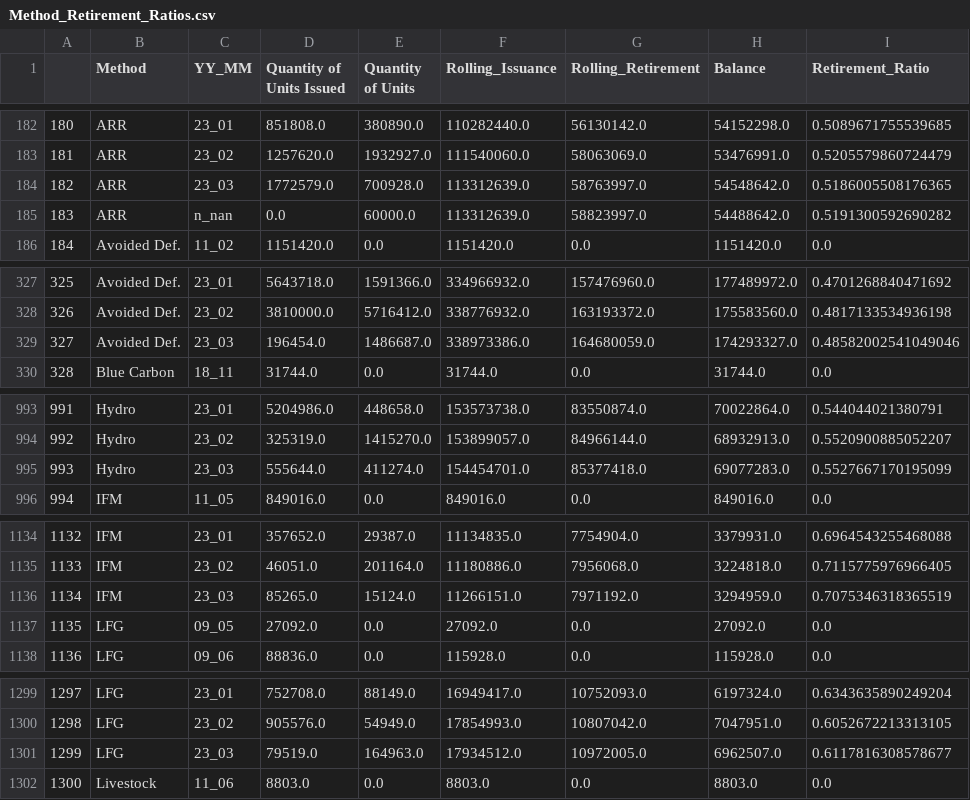
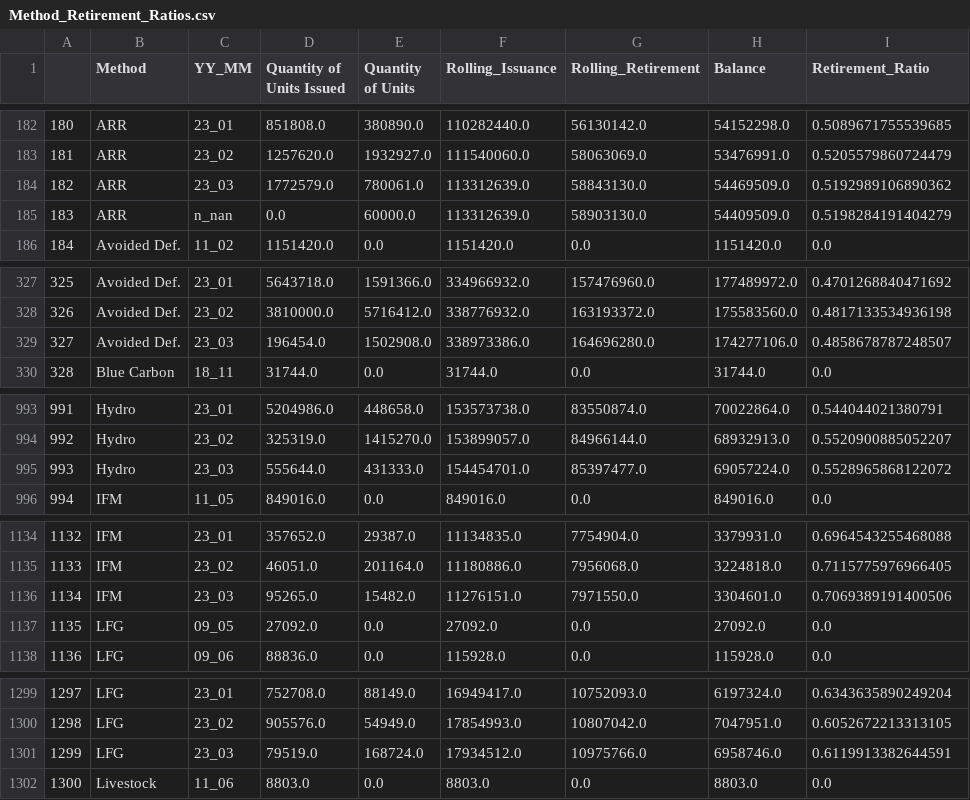
Before and after one commit to SamCurtis111/Voila_Testing, a CSV file: data/Method_Retirement_Ratios.csv, drawn as a sheet; only a part is shown, gaps mark what is left out; the diff covers the shown part only.

```diff
--- a/data/Method_Retirement_Ratios.csv
+++ b/data/Method_Retirement_Ratios.csv
@@ -183,4 +183,4 @@
 181,ARR,23_02,1257620.0,1932927.0,111540060.0,58063069.0,53476991.0,0.5205579860724479
-182,ARR,23_03,1772579.0,700928.0,113312639.0,58763997.0,54548642.0,0.5186005508176365
-183,ARR,n_nan,0.0,60000.0,113312639.0,58823997.0,54488642.0,0.5191300592690282
+182,ARR,23_03,1772579.0,780061.0,113312639.0,58843130.0,54469509.0,0.5192989106890362
+183,ARR,n_nan,0.0,60000.0,113312639.0,58903130.0,54409509.0,0.5198284191404279
 184,Avoided Def.,11_02,1151420.0,0.0,1151420.0,0.0,1151420.0,0.0
@@ -328,3 +328,3 @@
 326,Avoided Def.,23_02,3810000.0,5716412.0,338776932.0,163193372.0,175583560.0,0.4817133534936198
-327,Avoided Def.,23_03,196454.0,1486687.0,338973386.0,164680059.0,174293327.0,0.48582002541049046
+327,Avoided Def.,23_03,196454.0,1502908.0,338973386.0,164696280.0,174277106.0,0.4858678787248507
 328,Blue Carbon,18_11,31744.0,0.0,31744.0,0.0,31744.0,0.0
@@ -994,3 +994,3 @@
 992,Hydro,23_02,325319.0,1415270.0,153899057.0,84966144.0,68932913.0,0.5520900885052207
-993,Hydro,23_03,555644.0,411274.0,154454701.0,85377418.0,69077283.0,0.5527667170195099
+993,Hydro,23_03,555644.0,431333.0,154454701.0,85397477.0,69057224.0,0.5528965868122072
 994,IFM,11_05,849016.0,0.0,849016.0,0.0,849016.0,0.0
@@ -1135,3 +1135,3 @@
 1133,IFM,23_02,46051.0,201164.0,11180886.0,7956068.0,3224818.0,0.7115775976966405
-1134,IFM,23_03,85265.0,15124.0,11266151.0,7971192.0,3294959.0,0.7075346318365519
+1134,IFM,23_03,95265.0,15482.0,11276151.0,7971550.0,3304601.0,0.7069389191400506
 1135,LFG,09_05,27092.0,0.0,27092.0,0.0,27092.0,0.0
@@ -1300,3 +1300,3 @@
 1298,LFG,23_02,905576.0,54949.0,17854993.0,10807042.0,7047951.0,0.6052672213313105
-1299,LFG,23_03,79519.0,164963.0,17934512.0,10972005.0,6962507.0,0.6117816308578677
+1299,LFG,23_03,79519.0,168724.0,17934512.0,10975766.0,6958746.0,0.6119913382644591
 1300,Livestock,11_06,8803.0,0.0,8803.0,0.0,8803.0,0.0
```
Also changed, not shown: 12 edited cells elsewhere in this file, data/CBL_Daily_Active_Orders.csv, data/LDC_Project_Balances.csv, 10 other files.
